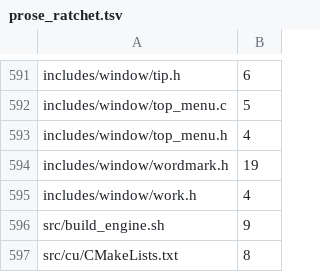
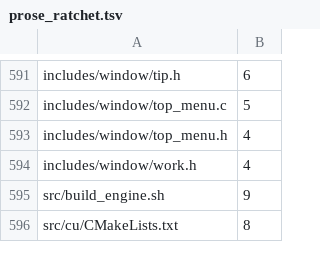
Before and after one commit to dstroy0/orior, a TSV file: utils/maint/prose/prose_ratchet.tsv, drawn as a sheet; only a part is shown, gaps mark what is left out.

Commit message:
The wordmark header states its state, flight and draws in ASD-STE100.

```diff
--- a/utils/maint/prose/prose_ratchet.tsv
+++ b/utils/maint/prose/prose_ratchet.tsv
@@ -593,3 +593,2 @@ includes/window/top_menu.c	5
 includes/window/top_menu.h	4
-includes/window/wordmark.h	19
 includes/window/work.h	4
```
Also changed, not shown: 1 other file.
